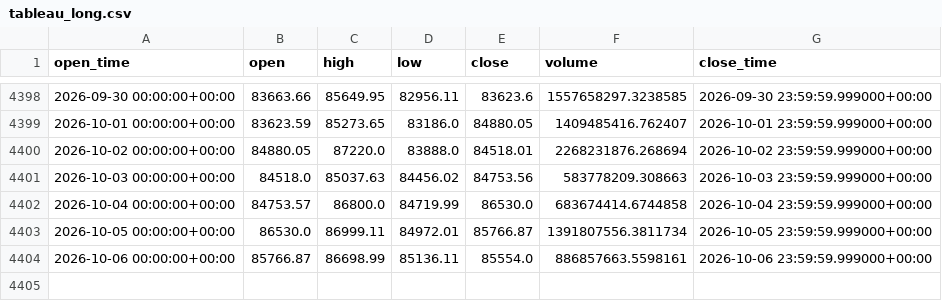
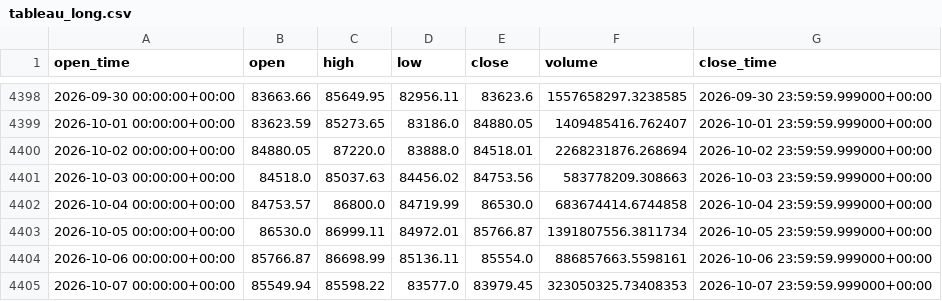
Before and after one commit to aiyman14/bitcoin-ai-monitoring-dashboard, a CSV file: data/BTC-USD/tableau_long.csv, drawn as a sheet; only a part is shown, gaps mark what is left out; the diff names each change by its address in the sheet, - before the commit and + after, or states it on an @@ line.

```diff
--- a/data/BTC-USD/tableau_long.csv
+++ b/data/BTC-USD/tableau_long.csv
+row 4405: 2026-10-07 00:00:00+00:00 | 85549.94 | 85598.22 | 83577.0 | 83979.45 | 323050325.73408353 | 2026-10-07 23:59:59.999000+00:00
```
Also changed, not shown: data/BTC-USD/tableau_recent.csv, 7 other files.
